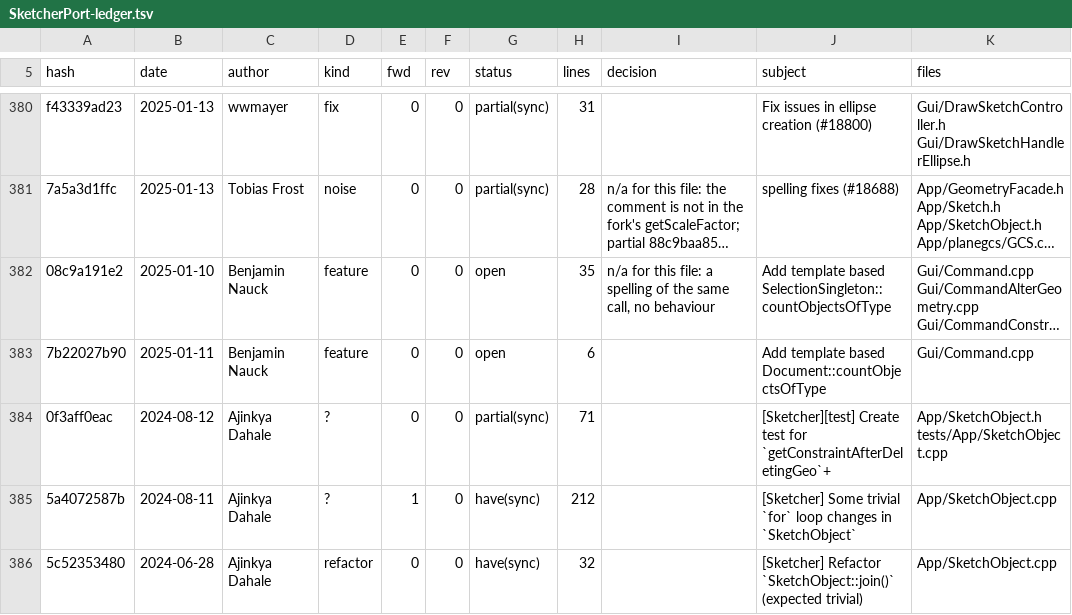
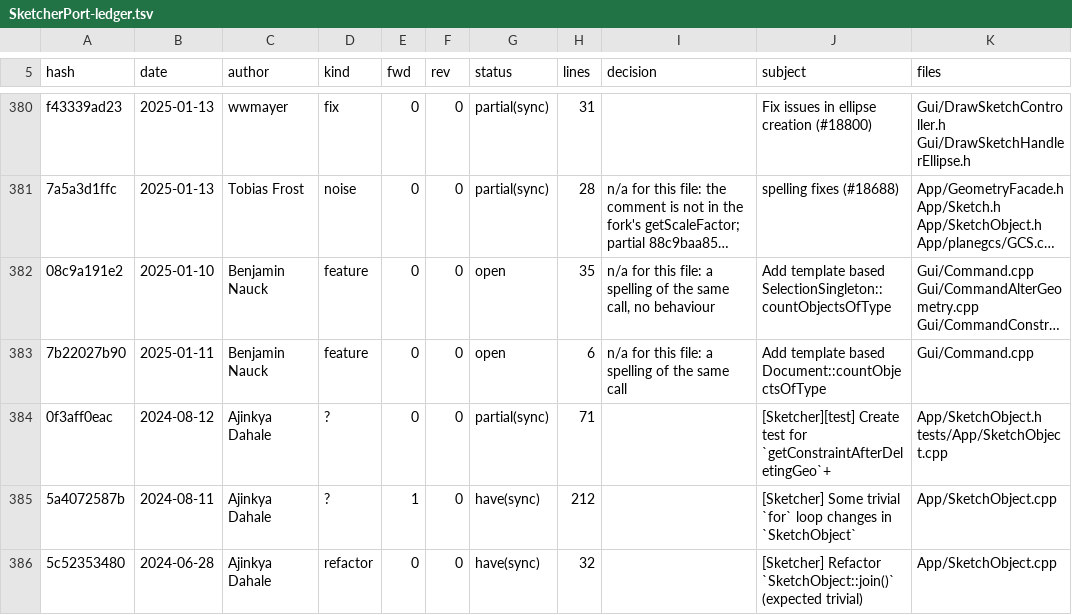
Before and after one commit to realthunder/FreeCAD, a TSV file: docs/SketcherPort-ledger.tsv, drawn as a sheet; only a part is shown, gaps mark what is left out; long unchanged cells end in …; the diff covers the shown part only; the diff names each change by its address in the sheet, - before the commit and + after, or states it on an @@ line.

```diff
--- a/docs/SketcherPort-ledger.tsv
+++ b/docs/SketcherPort-ledger.tsv
-I383 (decision): (empty)
+I383 (decision): n/a for this file: a spelling of the same call
```
Also changed, not shown: 11 edited cells elsewhere in this file, 1 other file.
